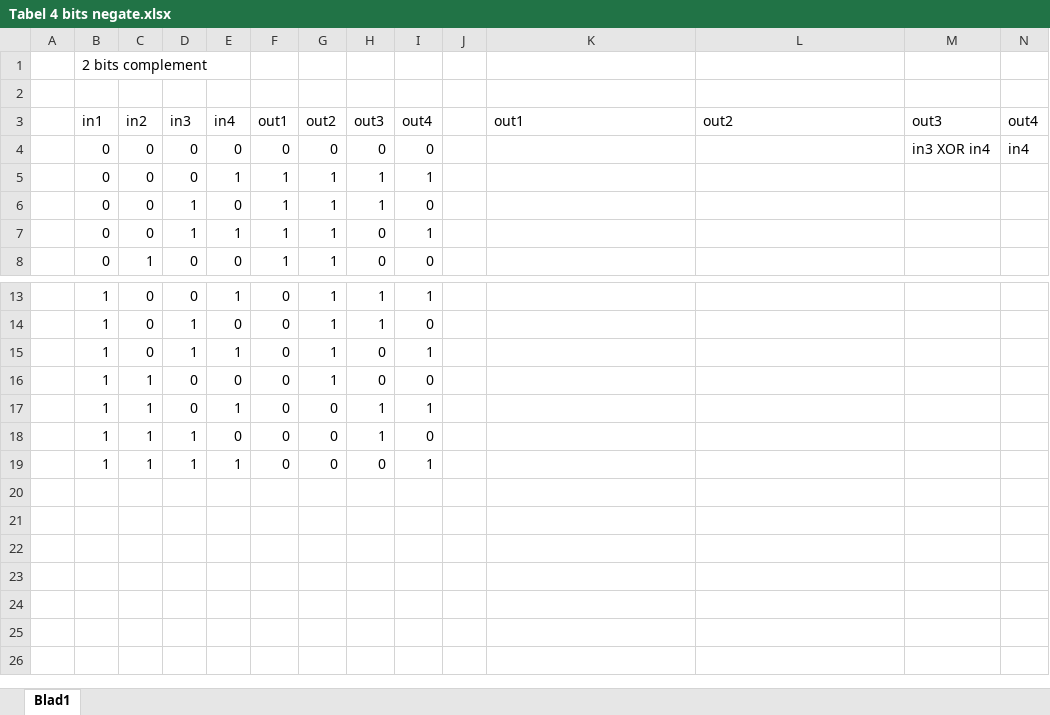
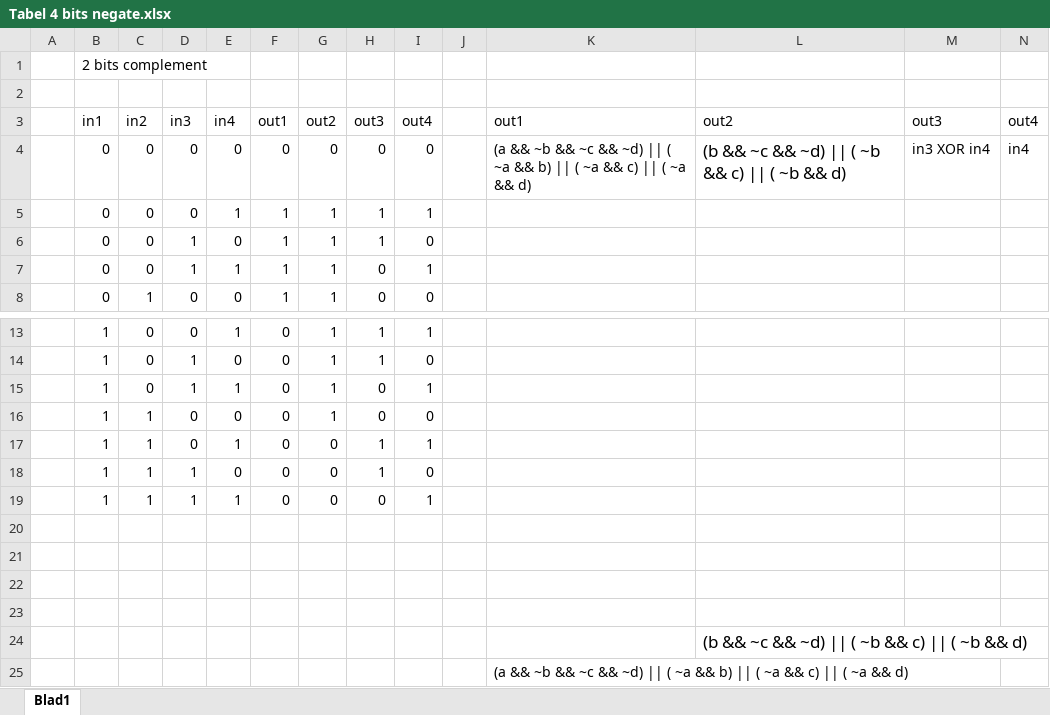
Before and after one commit to qhinf/computer_arch_syllabus, an Excel workbook: Tabel 4 bits negate.xlsx, sheet Blad1, drawn as a sheet; only a part is shown, gaps mark what is left out; values as stored, in another font and other column widths than the file's, no borders; the diff names each change by its address in the sheet, - before the commit and + after, or states it on an @@ line.

```diff
--- a/Tabel 4 bits negate.xlsx (sheet Blad1)
+++ b/Tabel 4 bits negate.xlsx (sheet Blad1)
-K4: (empty)
+K4: (a && ~b && ~c && ~d) || ( ~a && b) || ( ~a && c) || ( ~a && d)
-L4: (empty)
+L4: (b && ~c && ~d) || ( ~b && c) || ( ~b && d)
+row 20: (empty)
+row 21: (empty)
+row 22: (empty)
+row 23: (empty)
+row 24:  |  |  |  |  |  |  |  |  |  |  | (b && ~c && ~d) || ( ~b && c) || ( ~b && d)
+row 25:  |  |  |  |  |  |  |  |  |  | (a && ~b && ~c && ~d) || ( ~a && b) || ( ~a && c) || ( ~a && d)
```
Also changed, not shown: 3 other files.
